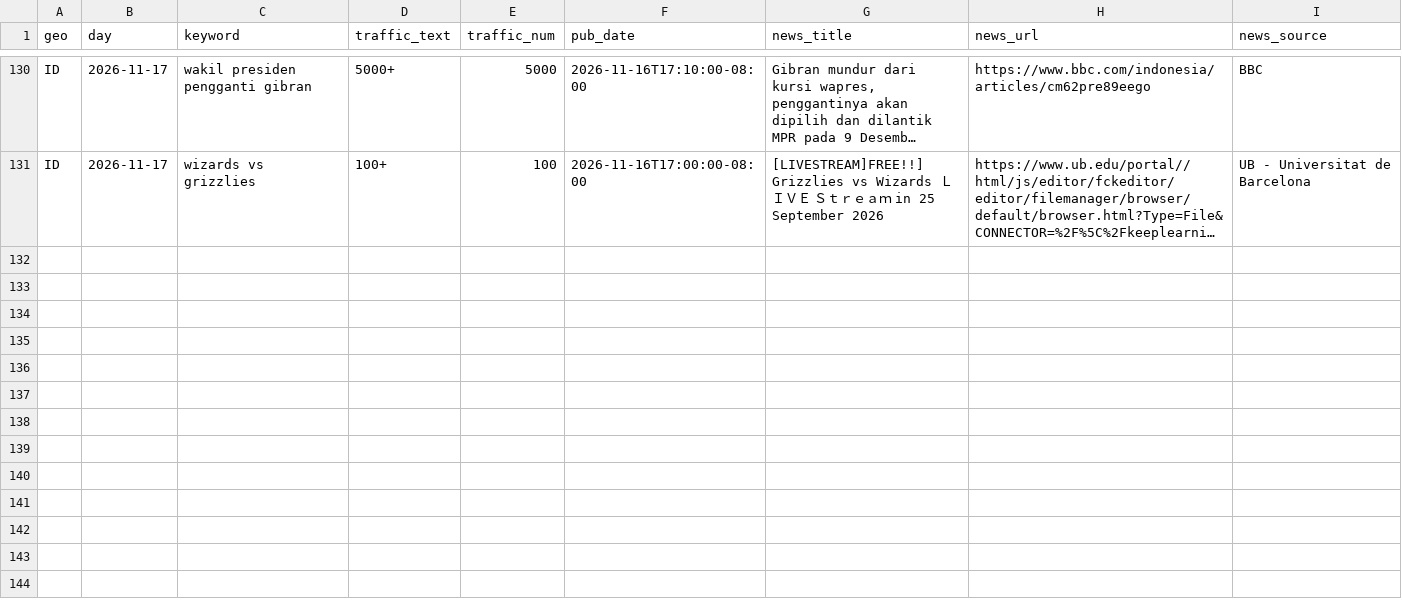
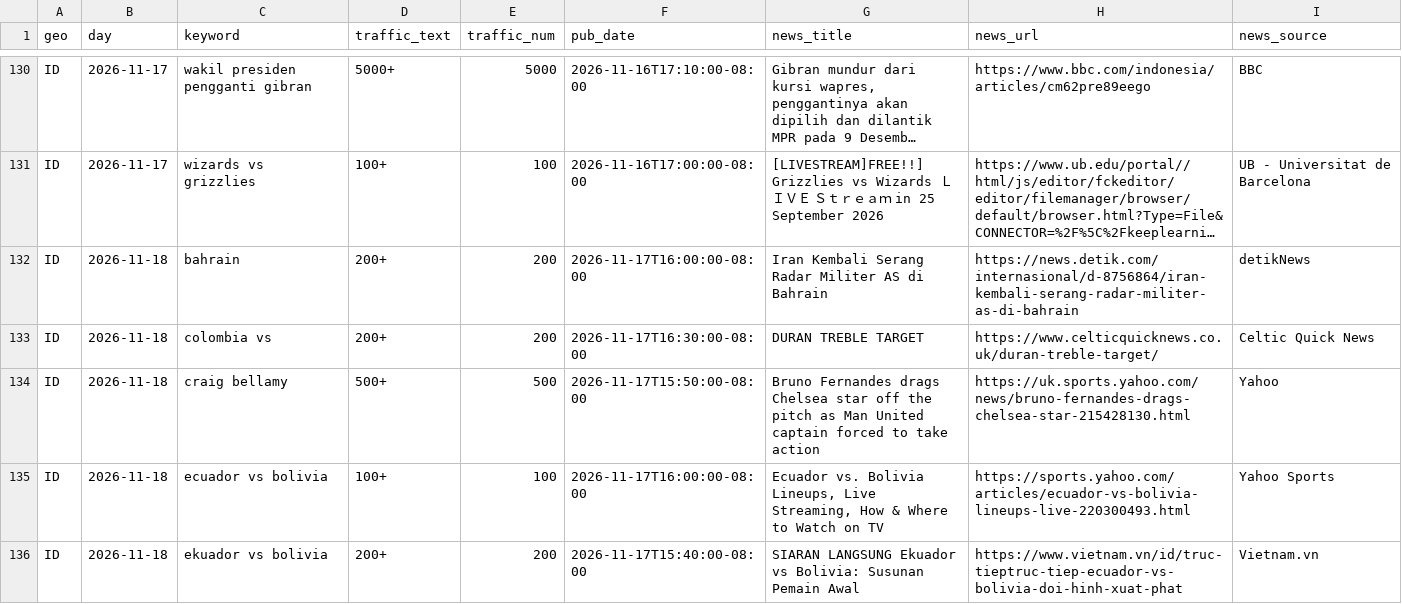
Before and after one commit to vtridz089/projek-google-trends, a CSV file: data/snapshots.csv, drawn as a sheet; only a part is shown, gaps mark what is left out; long unchanged cells end in …; the diff covers the shown part only; the diff names each change by its address in the sheet, - before the commit and + after, or states it on an @@ line.

```diff
--- a/data/snapshots.csv
+++ b/data/snapshots.csv
+row 132: ID | 2026-11-18 | bahrain | 200+ | 200 | 2026-11-17T16:00:00-08:00 | Iran Kembali Serang Radar Militer AS di Bahrain | https://news.detik.com/internasional/d-8756864/iran-kembali-serang-radar-militer-as-di-bahrain | detikNews
+row 133: ID | 2026-11-18 | colombia vs | 200+ | 200 | 2026-11-17T16:30:00-08:00 | DURAN TREBLE TARGET | https://www.celticquicknews.co.uk/duran-treble-target/ | Celtic Quick News
+row 134: ID | 2026-11-18 | craig bellamy | 500+ | 500 | 2026-11-17T15:50:00-08:00 | Bruno Fernandes drags Chelsea star off the pitch as Man United captain forced to take action | https://uk.sports.yahoo.com/news/bruno-fernandes-drags-chelsea-star-215428130.html | Yahoo
+row 135: ID | 2026-11-18 | ecuador vs bolivia | 100+ | 100 | 2026-11-17T16:00:00-08:00 | Ecuador vs. Bolivia Lineups, Live Streaming, How & Where to Watch on TV | https://sports.yahoo.com/articles/ecuador-vs-bolivia-lineups-live-220300493.html | Yahoo Sports
+row 136: ID | 2026-11-18 | ekuador vs bolivia | 200+ | 200 | 2026-11-17T15:40:00-08:00 | SIARAN LANGSUNG Ekuador vs Bolivia: Susunan Pemain Awal | https://www.vietnam.vn/id/truc-tieptruc-tiep-ecuador-vs-bolivia-doi-hinh-xuat-phat | Vietnam.vn
```
Also changed, not shown: 5 added rows elsewhere in this file.
